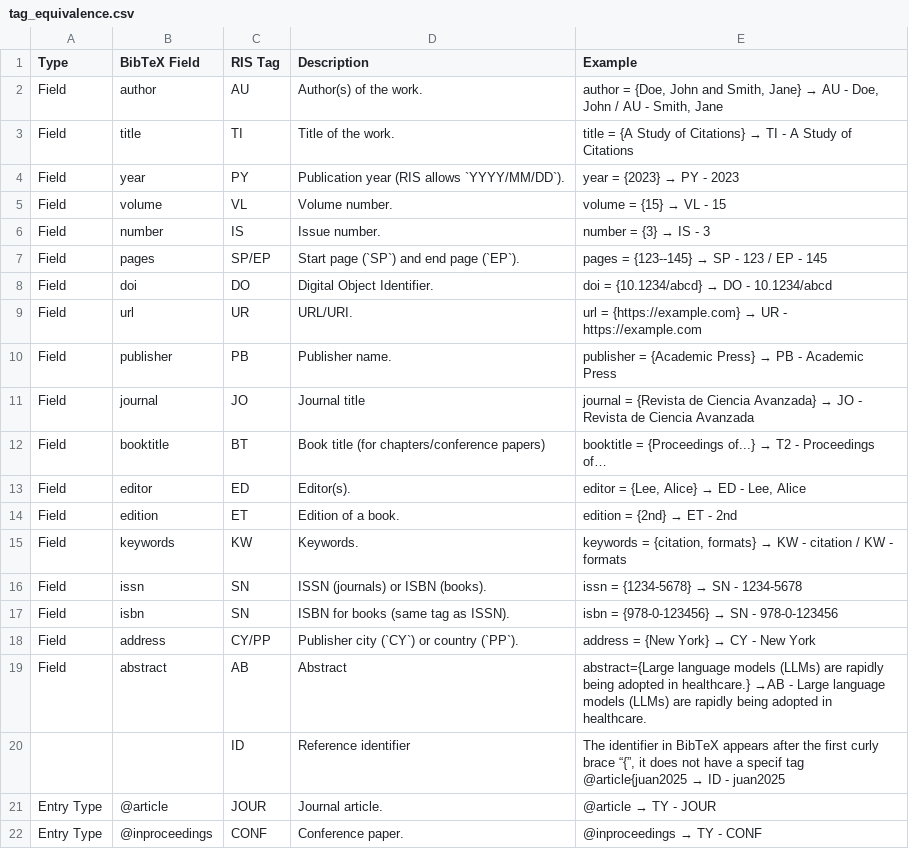
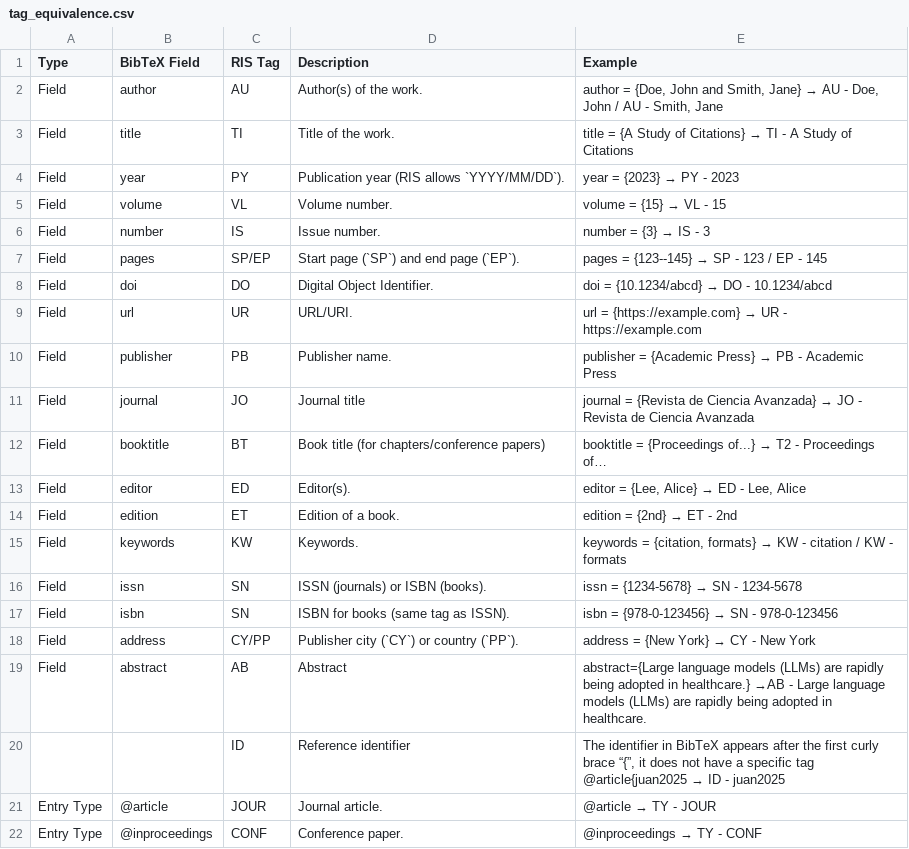
Before and after one commit to GUSTAVOIVANGQ/Natural-Language-Processing, a CSV file: Practice I - Regular expressions/Pruebas1/tag_equivalence.csv, drawn as a sheet; the diff names each change by its address in the sheet, - before the commit and + after, or states it on an @@ line.

```diff
--- a/Practice I - Regular expressions/Pruebas1/tag_equivalence.csv
+++ b/Practice I - Regular expressions/Pruebas1/tag_equivalence.csv
-E20 (Example): …have a specif tag @article{juan2025…
+E20 (Example): …have a specific tag @article{juan2025…
```
Also changed, not shown: Practice I - Regular expressions/tag_equivalence.csv, 3 other files.
